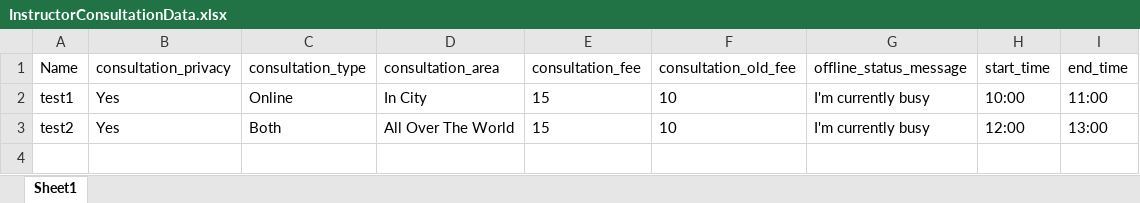
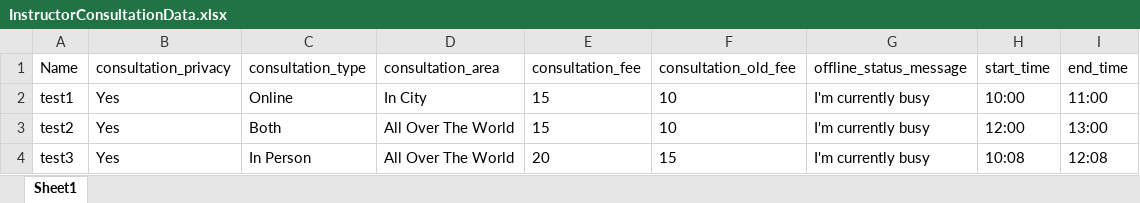
Before and after one commit to RCHD3388/SoftwareTesting, an Excel workbook: configuration/InstructorConsultationData.xlsx, sheet Sheet1, drawn as a sheet; values as stored, in another font and other column widths than the file's, no borders; the diff names each change by its address in the sheet, - before the commit and + after, or states it on an @@ line.

Commit message:
feat: test scenario consultation

```diff
--- a/configuration/InstructorConsultationData.xlsx (sheet Sheet1)
+++ b/configuration/InstructorConsultationData.xlsx (sheet Sheet1)
+row 4: test3 | Yes | In Person | All Over The World | 20 | 15 | I'm currently busy | 10:08 | 12:08
```
Also changed, not shown: 3 other files.
